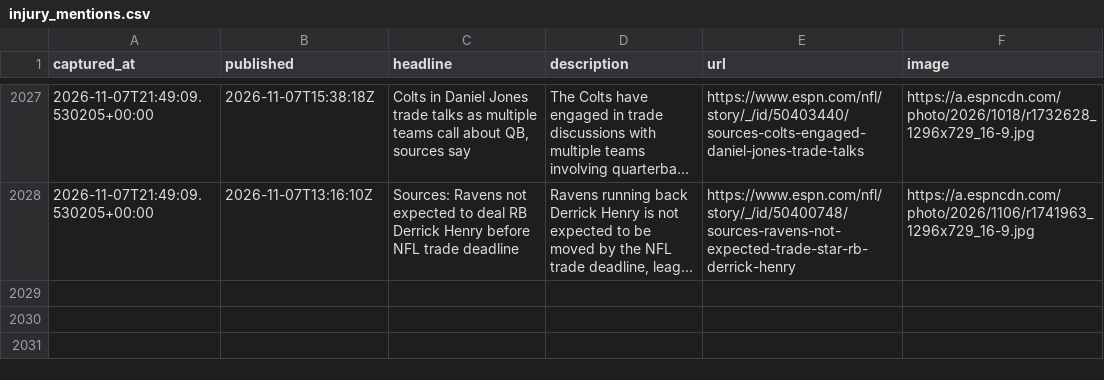
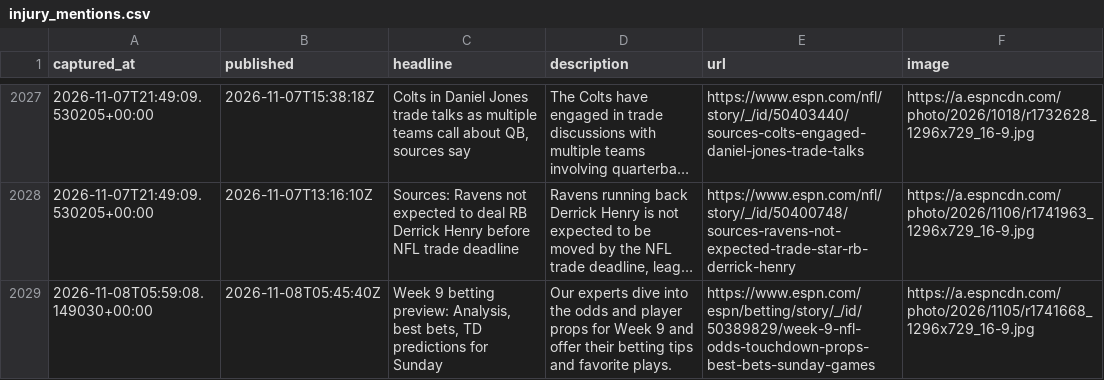
Before and after one commit to cmhart13-boop/OneMoreShiva-Native, a CSV file: data/injury_mentions.csv, drawn as a sheet; only a part is shown, gaps mark what is left out; long unchanged cells end in …; the diff names each change by its address in the sheet, - before the commit and + after, or states it on an @@ line.

```diff
--- a/data/injury_mentions.csv
+++ b/data/injury_mentions.csv
+row 2029: 2026-11-08T05:59:08.149030+00:00 | 2026-11-08T05:45:40Z | Week 9 betting preview: Analysis, best bets, TD predictions for Sunday | Our experts dive into the odds and player props for Week 9 and offer their betting tips and favorite plays. | https://www.espn.com/espn/betting/story/_/id/50389829/week-9-nfl-odds-touchdown-props-best-bets-sunday-games | https://a.espncdn.com/photo/2026/1105/r1741668_1296x729_16-9.jpg
```
Also changed, not shown: 2 other files.
